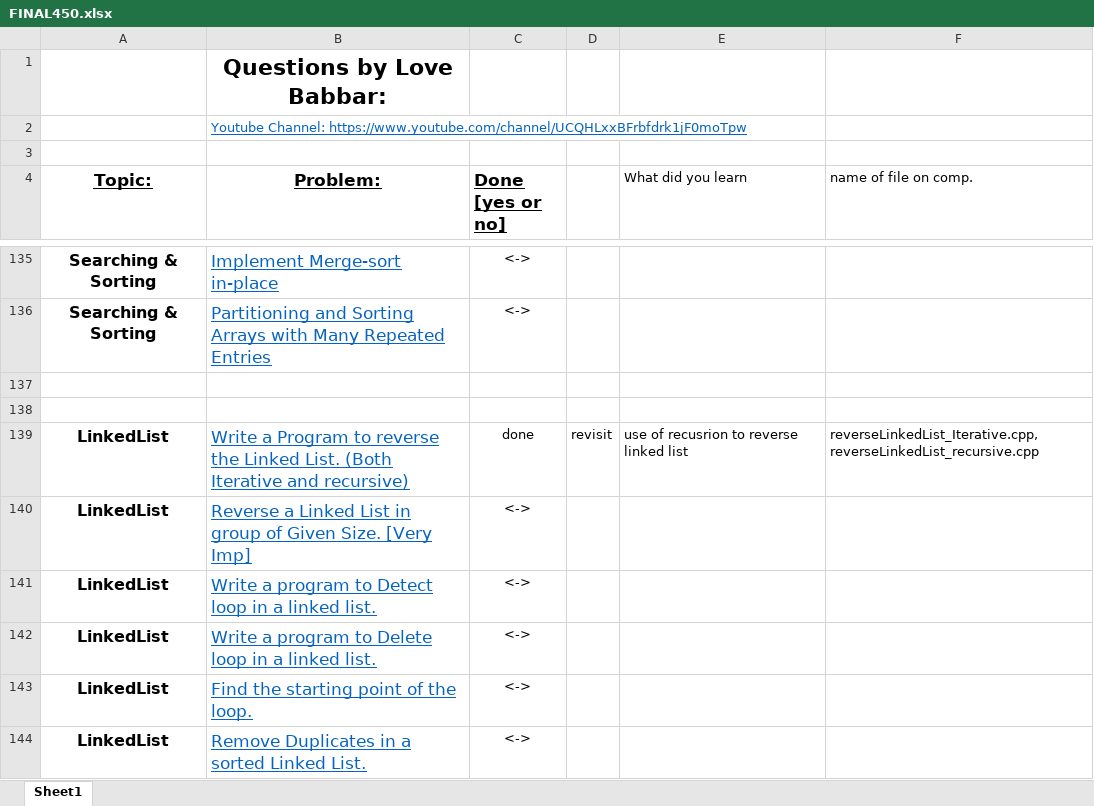
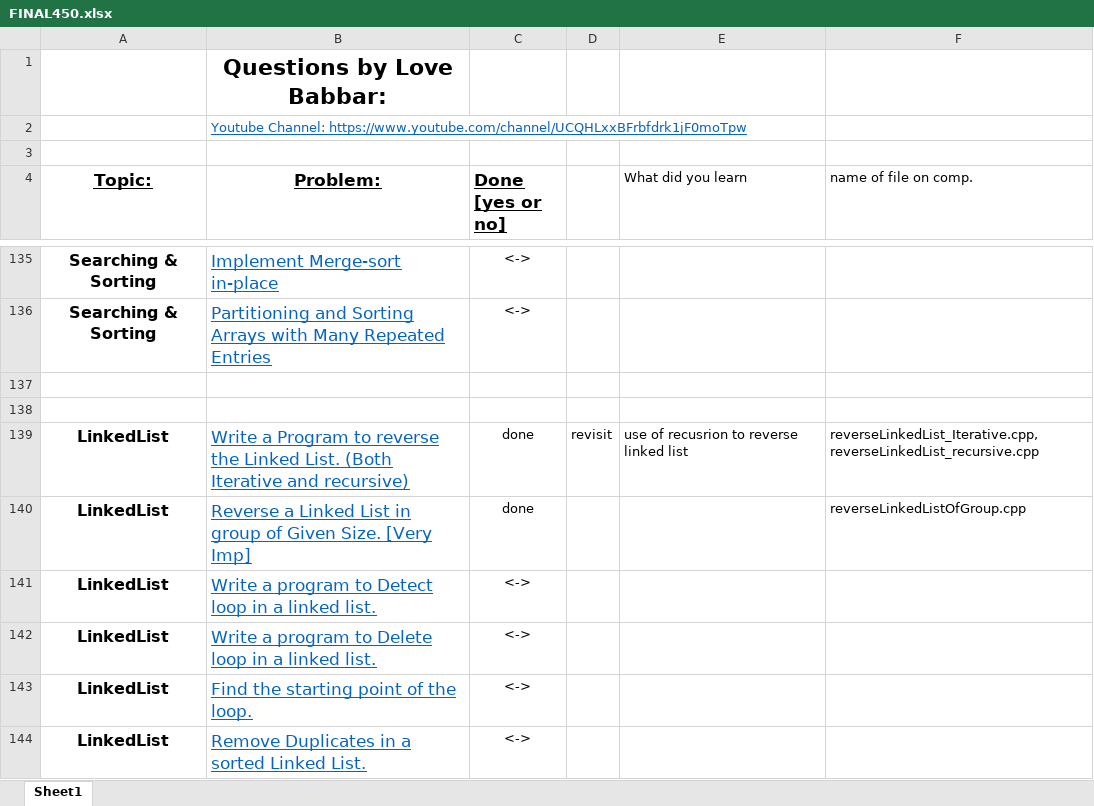
Before and after one commit to sushant10-creator/Love-babbar-spreadsheet, an Excel workbook: FINAL450.xlsx, sheet Sheet1, drawn as a sheet; only a part is shown, gaps mark what is left out; values as stored, in another font and other column widths than the file's, no borders; the diff names each change by its address in the sheet, - before the commit and + after, or states it on an @@ line.

```diff
--- a/FINAL450.xlsx (sheet Sheet1)
+++ b/FINAL450.xlsx (sheet Sheet1)
-C140 (Done [yes or no]): <->
+C140 (Done [yes or no]): done
-F140 (name of file on comp.): (empty)
+F140 (name of file on comp.): reverseLinkedListOfGroup.cpp
```
Also changed, not shown: 2 other files.
